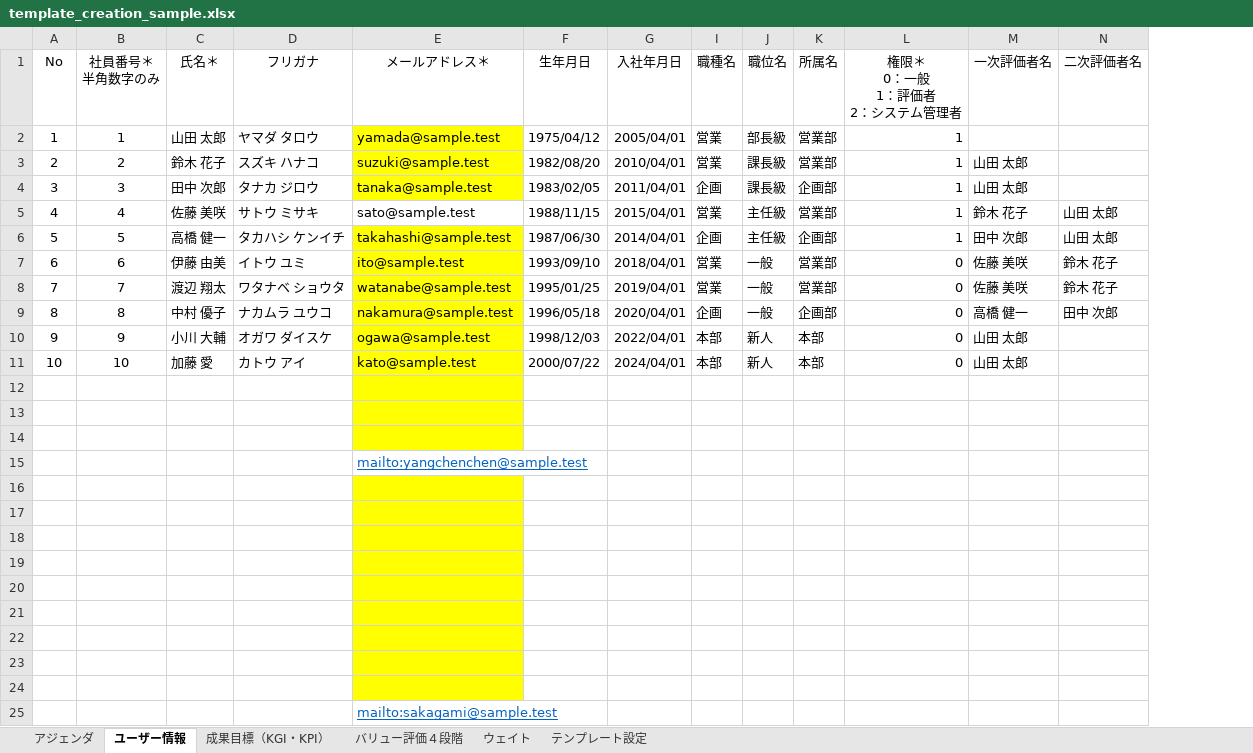
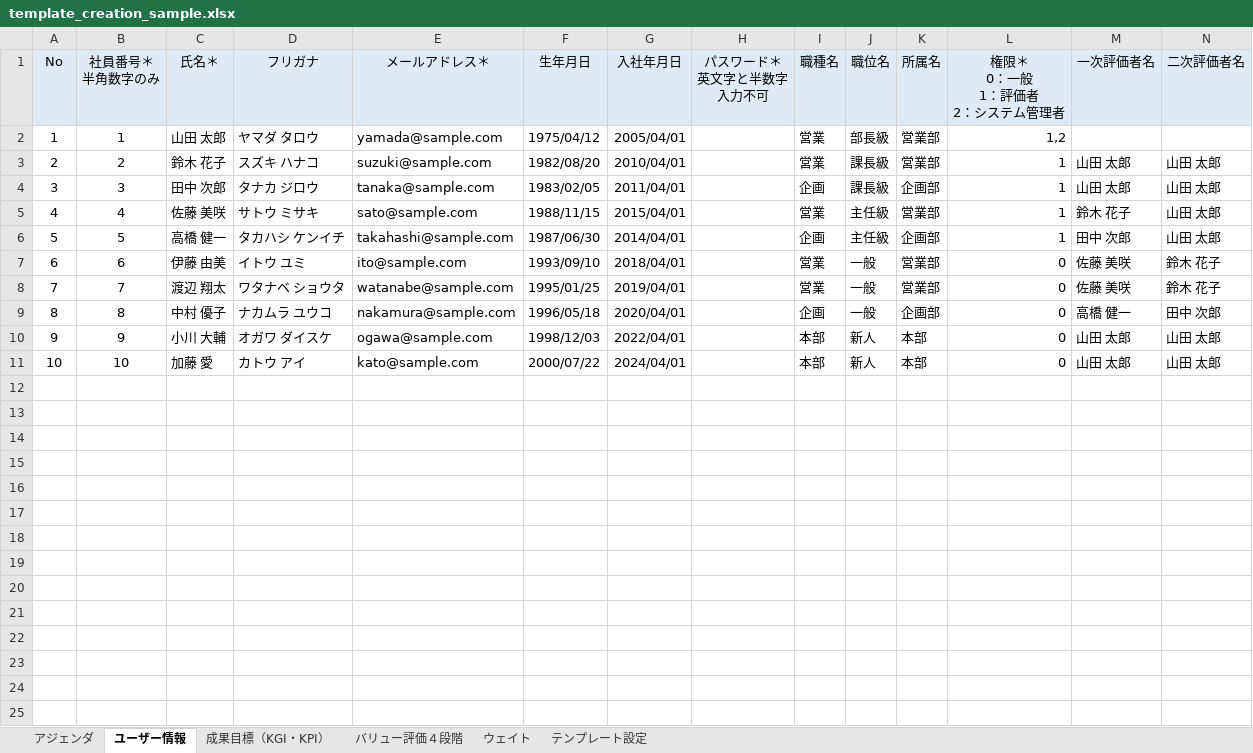
Before and after one commit to colorful-box/scale-mcp-plugin, an Excel workbook: skills/scale-mcp-guide/templates/template_creation_sample.xlsx, sheet ユーザー情報, drawn as a sheet; values as stored, in another font and other column widths than the file's, no borders; removed rows and columns are numbered as before the commit, all else as after; the diff names each change by its address in the sheet, - before the commit and + after, or states it on an @@ line.

```diff
--- a/skills/scale-mcp-guide/templates/template_creation_sample.xlsx (sheet ユーザー情報)
+++ b/skills/scale-mcp-guide/templates/template_creation_sample.xlsx (sheet ユーザー情報)
@@ column H (パスワード＊ 英文字と半数字 入力不可) unhidden, empty @@
-A1:G1 fill: none
+A1:G1 fill: #DEEBF7
-I1:N1 fill: none
+I1:N1 fill: #DEEBF7
-E2 (メールアドレス＊): yamada@sample.test
+E2 (メールアドレス＊): yamada@sample.com
-E2:E4 fill: #FFFF00
+E2:E4 fill: none
-L2 (権限＊ 0：一般 1：評価者 2：システム管理者): 1
+L2 (権限＊ 0：一般 1：評価者 2：システム管理者): 1,2
-E3 (メールアドレス＊): suzuki@sample.test
+E3 (メールアドレス＊): suzuki@sample.com
-N3:N4 (二次評価者名): (empty)
+N3:N4 (二次評価者名): 山田 太郎
-E4 (メールアドレス＊): tanaka@sample.test
+E4 (メールアドレス＊): tanaka@sample.com
-E5 (メールアドレス＊): sato@sample.test
+E5 (メールアドレス＊): sato@sample.com
-E6 (メールアドレス＊): takahashi@sample.test
+E6 (メールアドレス＊): takahashi@sample.com
-E6:E11 fill: #FFFF00
+E6:E11 fill: none
-E7 (メールアドレス＊): ito@sample.test
+E7 (メールアドレス＊): ito@sample.com
-E8 (メールアドレス＊): watanabe@sample.test
+E8 (メールアドレス＊): watanabe@sample.com
-E9 (メールアドレス＊): nakamura@sample.test
+E9 (メールアドレス＊): nakamura@sample.com
-E10 (メールアドレス＊): ogawa@sample.test
+E10 (メールアドレス＊): ogawa@sample.com
-N10:N11 (二次評価者名): (empty)
+N10:N11 (二次評価者名): 山田 太郎
-E11 (メールアドレス＊): kato@sample.test
+E11 (メールアドレス＊): kato@sample.com
-row 12: (empty)
-row 13: (empty)
-row 14: (empty)
-row 15:  |  |  |  | mailto:yangchenchen@sample.test
-row 16: (empty)
-row 17: (empty)
-row 18: (empty)
-row 19: (empty)
-row 20: (empty)
-row 21: (empty)
-row 22: (empty)
-row 23: (empty)
-row 24: (empty)
-row 25:  |  |  |  | mailto:sakagami@sample.test
```
Also changed, not shown: sheet ウェイト, sheet テンプレート設定, sheet バリュー評価４段階, charts or pictures.
